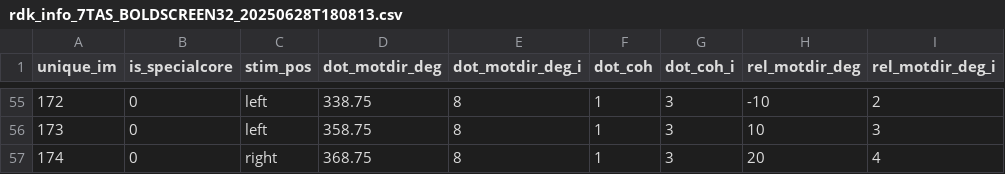
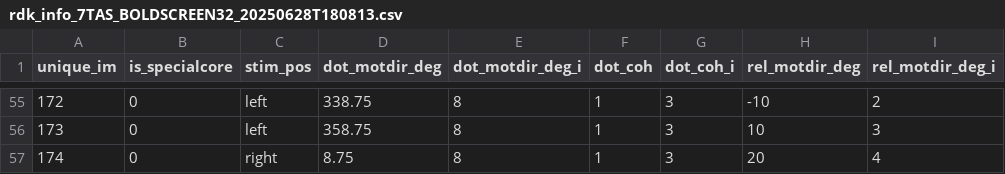
Before and after one commit to elinekupers/vcd-stim, a CSV file: workspaces/info/rdk_info_7TAS_BOLDSCREEN32_20250628T180813.csv, drawn as a sheet; only a part is shown, gaps mark what is left out; the diff names each change by its address in the sheet, - before the commit and + after, or states it on an @@ line.

```diff
--- a/workspaces/info/rdk_info_7TAS_BOLDSCREEN32_20250628T180813.csv
+++ b/workspaces/info/rdk_info_7TAS_BOLDSCREEN32_20250628T180813.csv
-D57 (dot_motdir_deg): 368.75
+D57 (dot_motdir_deg): 8.75
```
Also changed, not shown: workspaces/info/rdk_info_PPROOM_EIZOFLEXSCAN_20250619T175151.csv.
